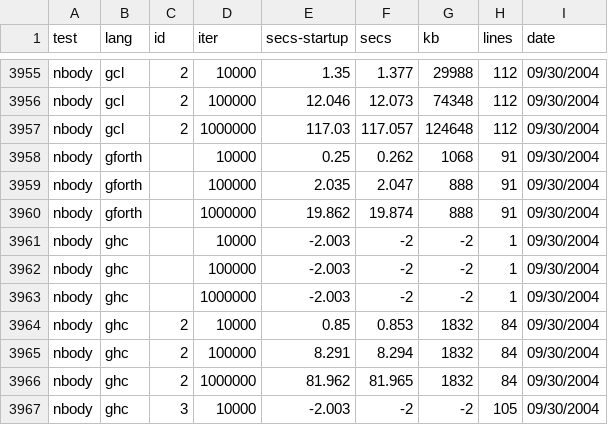
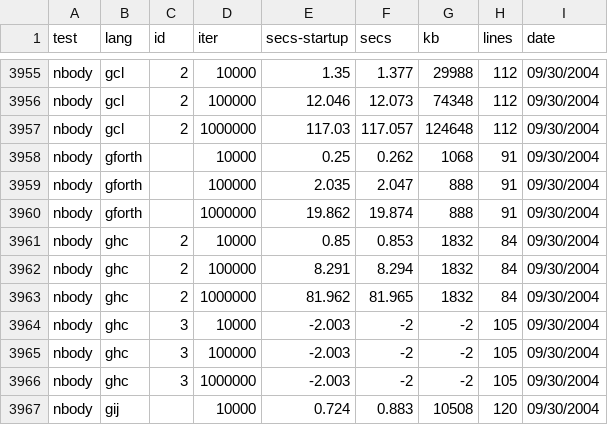
Before and after one commit to kragen/shootout, a CSV file: website/data/ndata.csv, drawn as a sheet; only a part is shown, gaps mark what is left out; the shorter side is filled out with more unchanged rows.

```diff
--- a/website/data/ndata.csv
+++ b/website/data/ndata.csv
@@ -3960,5 +3960,2 @@ nbody,gforth, ,100000,2.035,2.047,888,91, 09/30/2004
 nbody,gforth, ,1000000,19.862,19.874,888,91, 09/30/2004
-nbody,ghc, ,10000,-2.003,-2,-2,1, 09/30/2004
-nbody,ghc, ,100000,-2.003,-2,-2,1, 09/30/2004
-nbody,ghc, ,1000000,-2.003,-2,-2,1, 09/30/2004
 nbody,ghc,2,10000,0.85,0.853,1832,84, 09/30/2004
```
Also changed, not shown: website/data/data.csv, 24 other files.
